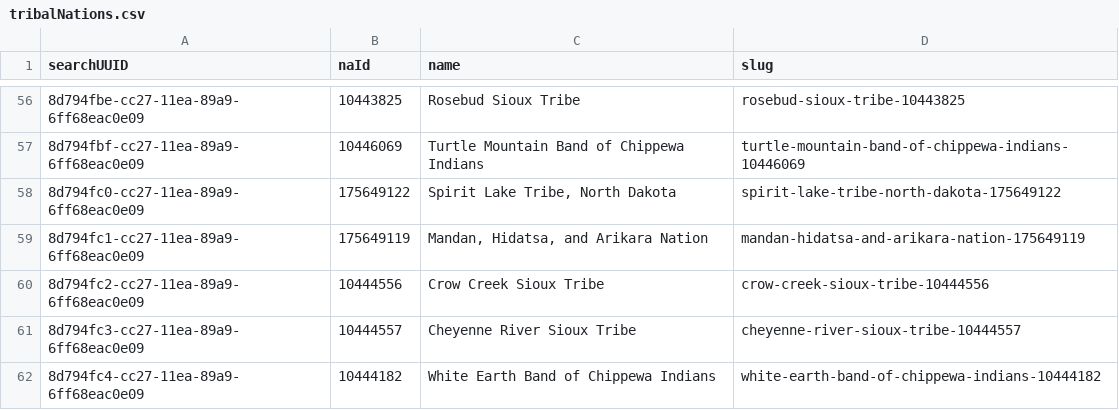
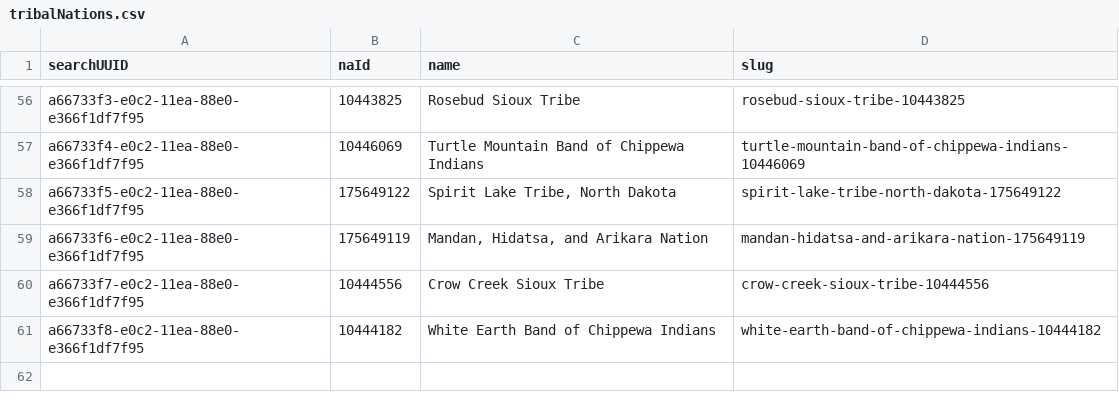
Before and after one commit to usnationalarchives/nara-bia-photos, a CSV file: src/data/tribalNations.csv, drawn as a sheet; only a part is shown, gaps mark what is left out; the diff covers the shown part only.

```diff
--- a/src/data/tribalNations.csv
+++ b/src/data/tribalNations.csv
@@ -56,7 +56,6 @@ searchUUID,naId,name,slug
-8d794fbe-cc27-11ea-89a9-6ff68eac0e09,10443825,Rosebud Sioux Tribe,rosebud-sioux-tribe-10443825
-8d794fbf-cc27-11ea-89a9-6ff68eac0e09,10446069,Turtle Mountain Band of Chippewa Indians,turtle-mountain-band-of-chippewa-indians-10446069
-8d794fc0-cc27-11ea-89a9-6ff68eac0e09,175649122,"Spirit Lake Tribe, North Dakota",spirit-lake-tribe-north-dakota-175649122
-8d794fc1-cc27-11ea-89a9-6ff68eac0e09,175649119,"Mandan, Hidatsa, and Arikara Nation",mandan-hidatsa-and-arikara-nation-175649119
-8d794fc2-cc27-11ea-89a9-6ff68eac0e09,10444556,Crow Creek Sioux Tribe,crow-creek-sioux-tribe-10444556
-8d794fc3-cc27-11ea-89a9-6ff68eac0e09,10444557,Cheyenne River Sioux Tribe,cheyenne-river-sioux-tribe-10444557
-8d794fc4-cc27-11ea-89a9-6ff68eac0e09,10444182,White Earth Band of Chippewa Indians,white-earth-band-of-chippewa-indians-10444182
+a66733f3-e0c2-11ea-88e0-e366f1df7f95,10443825,Rosebud Sioux Tribe,rosebud-sioux-tribe-10443825
+a66733f4-e0c2-11ea-88e0-e366f1df7f95,10446069,Turtle Mountain Band of Chippewa Indians,turtle-mountain-band-of-chippewa-indians-10446069
+a66733f5-e0c2-11ea-88e0-e366f1df7f95,175649122,"Spirit Lake Tribe, North Dakota",spirit-lake-tribe-north-dakota-175649122
+a66733f6-e0c2-11ea-88e0-e366f1df7f95,175649119,"Mandan, Hidatsa, and Arikara Nation",mandan-hidatsa-and-arikara-nation-175649119
+a66733f7-e0c2-11ea-88e0-e366f1df7f95,10444556,Crow Creek Sioux Tribe,crow-creek-sioux-tribe-10444556
+a66733f8-e0c2-11ea-88e0-e366f1df7f95,10444182,White Earth Band of Chippewa Indians,white-earth-band-of-chippewa-indians-10444182
```
Also changed, not shown: 54 edited cells elsewhere in this file, 4 other files.
